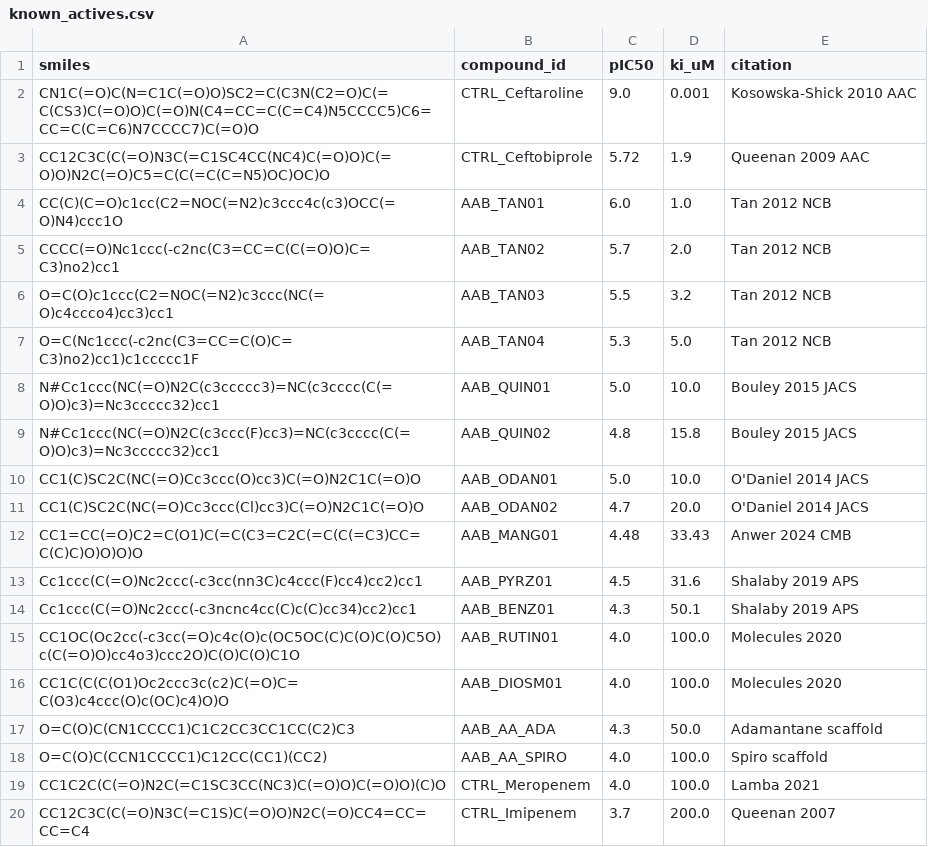
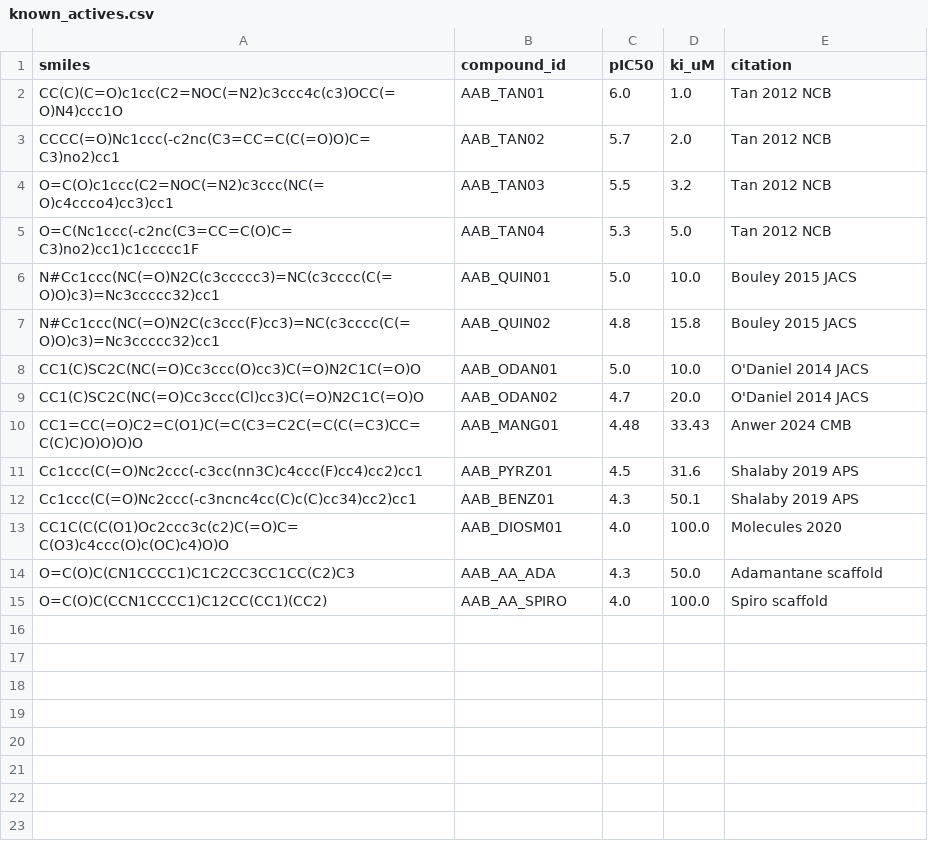
Before and after one commit to tomwolfe/AutoAntibiotic, a CSV file: data/known_actives.csv, drawn as a sheet.

```diff
--- a/data/known_actives.csv
+++ b/data/known_actives.csv
@@ -1,4 +1,2 @@
 smiles,compound_id,pIC50,ki_uM,citation
-CN1C(=O)C(N=C1C(=O)O)SC2=C(C3N(C2=O)C(=C(CS3)C(=O)O)C(=O)N(C4=CC=C(C=C4)N5CCCC5)C6=CC=C(C=C6)N7CCCC7)C(=O)O,CTRL_Ceftaroline,9.0,0.001,Kosowska-Shick 2010 AAC
-CC12C3C(C(=O)N3C(=C1SC4CC(NC4)C(=O)O)C(=O)O)N2C(=O)C5=C(C(=C(C=N5)OC)OC)O,CTRL_Ceftobiprole,5.72,1.9,Queenan 2009 AAC
 CC(C)(C=O)c1cc(C2=NOC(=N2)c3ccc4c(c3)OCC(=O)N4)ccc1O,AAB_TAN01,6.0,1.0,Tan 2012 NCB
@@ -14,3 +12,2 @@ Cc1ccc(C(=O)Nc2ccc(-c3cc(nn3C)c4ccc(F)cc4)cc2)cc1,AAB_PYRZ01,4.5,31.6,Shalaby 20
 Cc1ccc(C(=O)Nc2ccc(-c3ncnc4cc(C)c(C)cc34)cc2)cc1,AAB_BENZ01,4.3,50.1,Shalaby 2019 APS
-CC1OC(Oc2cc(-c3cc(=O)c4c(O)c(OC5OC(C)C(O)C(O)C5O)c(C(=O)O)cc4o3)ccc2O)C(O)C(O)C1O,AAB_RUTIN01,4.0,100.0,Molecules 2020
 CC1C(C(C(O1)Oc2ccc3c(c2)C(=O)C=C(O3)c4ccc(O)c(OC)c4)O)O,AAB_DIOSM01,4.0,100.0,Molecules 2020
@@ -18,3 +15 @@ O=C(O)C(CN1CCCC1)C1C2CC3CC1CC(C2)C3,AAB_AA_ADA,4.3,50.0,Adamantane scaffold
 O=C(O)C(CCN1CCCC1)C12CC(CC1)(CC2),AAB_AA_SPIRO,4.0,100.0,Spiro scaffold
-CC1C2C(C(=O)N2C(=C1SC3CC(NC3)C(=O)O)C(=O)O)(C)O,CTRL_Meropenem,4.0,100.0,Lamba 2021
-CC12C3C(C(=O)N3C(=C1S)C(=O)O)N2C(=O)CC4=CC=CC=C4,CTRL_Imipenem,3.7,200.0,Queenan 2007
```
Also changed, not shown: 1 other file.
